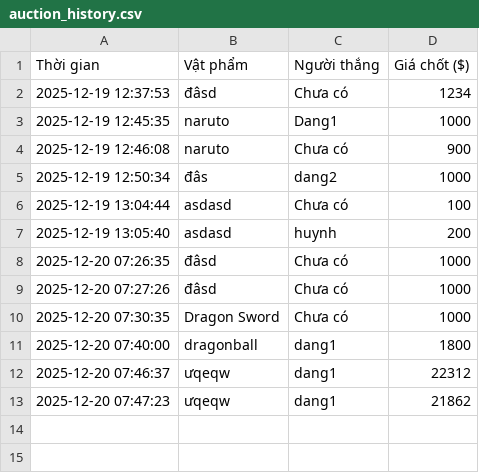
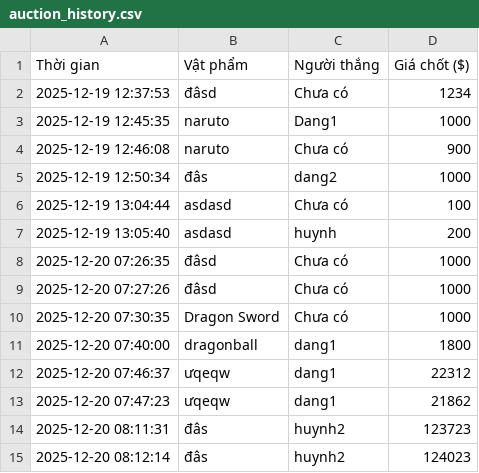
Before and after one commit to huynh-dang187/Auction-House-Simlulator, a CSV file: Auction_V2_Upgrade/auction_history.csv, drawn as a sheet; the diff names each change by its address in the sheet, - before the commit and + after, or states it on an @@ line.

```diff
--- a/Auction_V2_Upgrade/auction_history.csv
+++ b/Auction_V2_Upgrade/auction_history.csv
+row 14: 2025-12-20 08:11:31 | đâs | huynh2 | 123723
+row 15: 2025-12-20 08:12:14 | đâs | huynh2 | 124023
```
Also changed, not shown: 4 other files.
